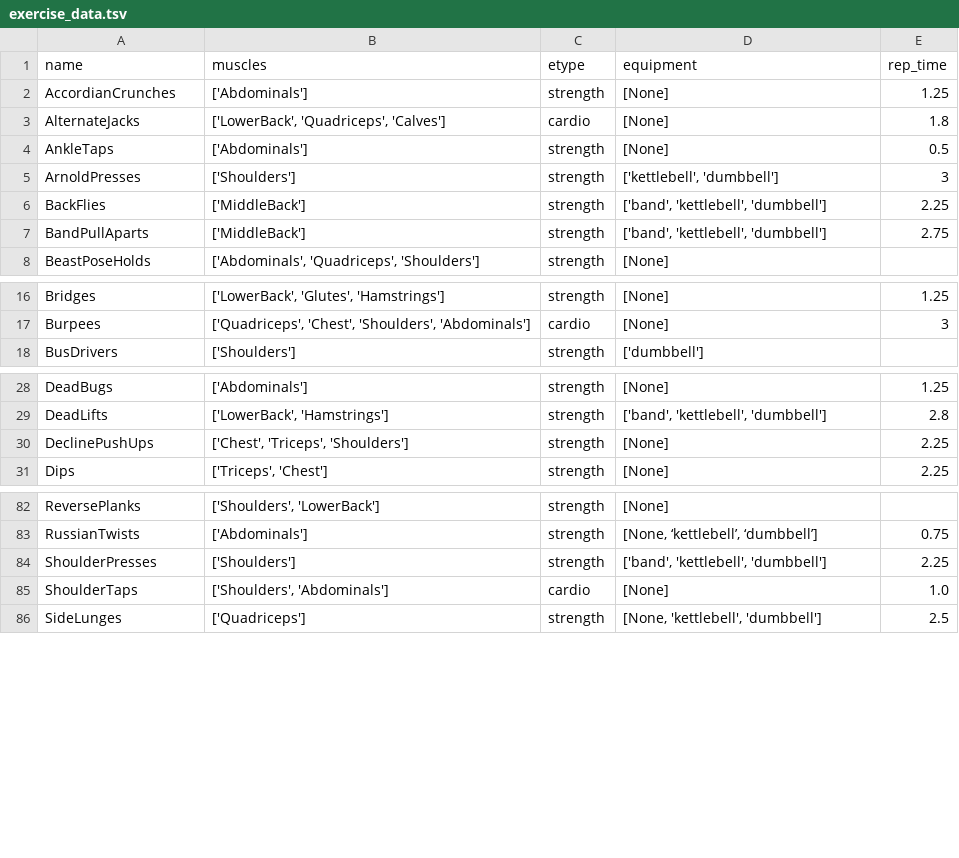
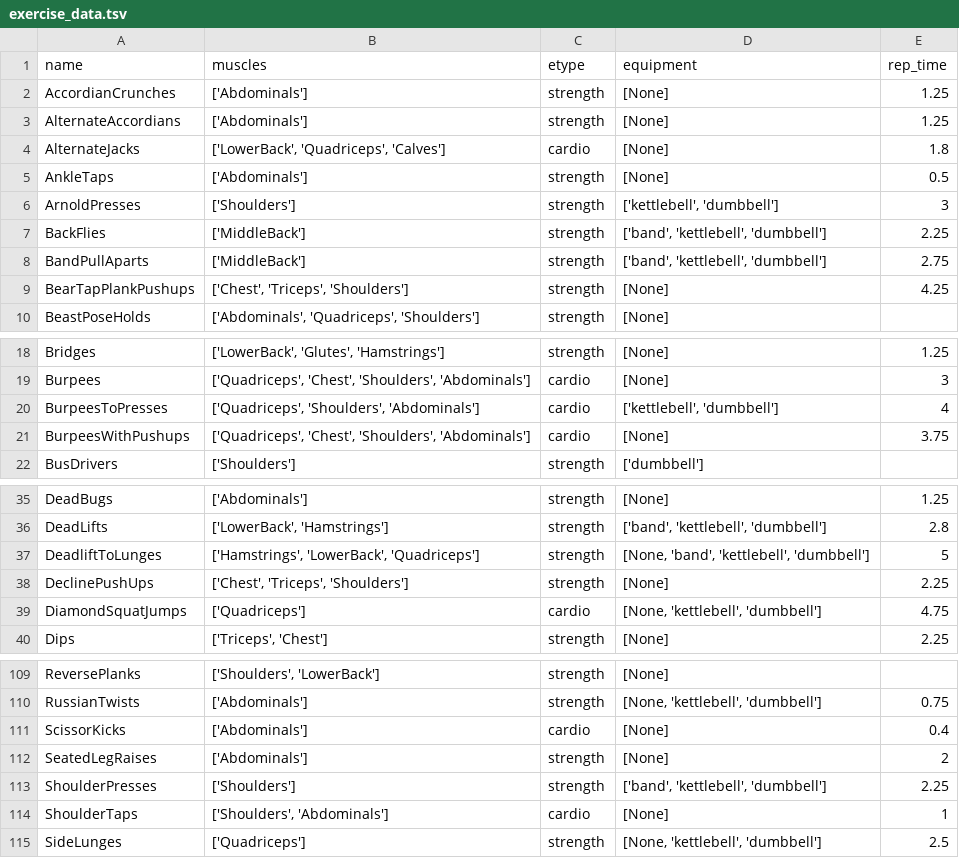
Before and after one commit to jdkent/workoutGenerator, a TSV file: wobot/exercise_data.tsv, drawn as a sheet; only a part is shown, gaps mark what is left out; addresses are those after the commit; the diff covers the shown part only; the diff names each change by its address in the sheet, - before the commit and + after, or states it on an @@ line.

```diff
--- a/wobot/exercise_data.tsv
+++ b/wobot/exercise_data.tsv
+row 3: AlternateAccordians | ['Abdominals'] | strength | [None] | 1.25
+row 9: BearTapPlankPushups | ['Chest', 'Triceps', 'Shoulders'] | strength | [None] | 4.25
+row 20: BurpeesToPresses | ['Quadriceps', 'Shoulders', 'Abdominals'] | cardio | ['kettlebell', 'dumbbell'] | 4
+row 21: BurpeesWithPushups | ['Quadriceps', 'Chest', 'Shoulders', 'Abdominals'] | cardio | [None] | 3.75
+row 37: DeadliftToLunges | ['Hamstrings', 'LowerBack', 'Quadriceps'] | strength | [None, 'band', 'kettlebell', 'dumbbell'] | 5
+row 39: DiamondSquatJumps | ['Quadriceps'] | cardio | [None, 'kettlebell', 'dumbbell'] | 4.75
-D110 (equipment): [None, ‘kettlebell’, ‘dumbbell’]
+D110 (equipment): [None, 'kettlebell', 'dumbbell']
@@ row 130 moved to row 111: ScissorKicks @@
@@ row 133 moved to row 112: SeatedLegRaises @@
-E114 (rep_time): 1.0
+E114 (rep_time): 1
```
Also changed, not shown: 27 added rows, 4 removed rows, 13 moved rows and 3 edited cells elsewhere in this file.
